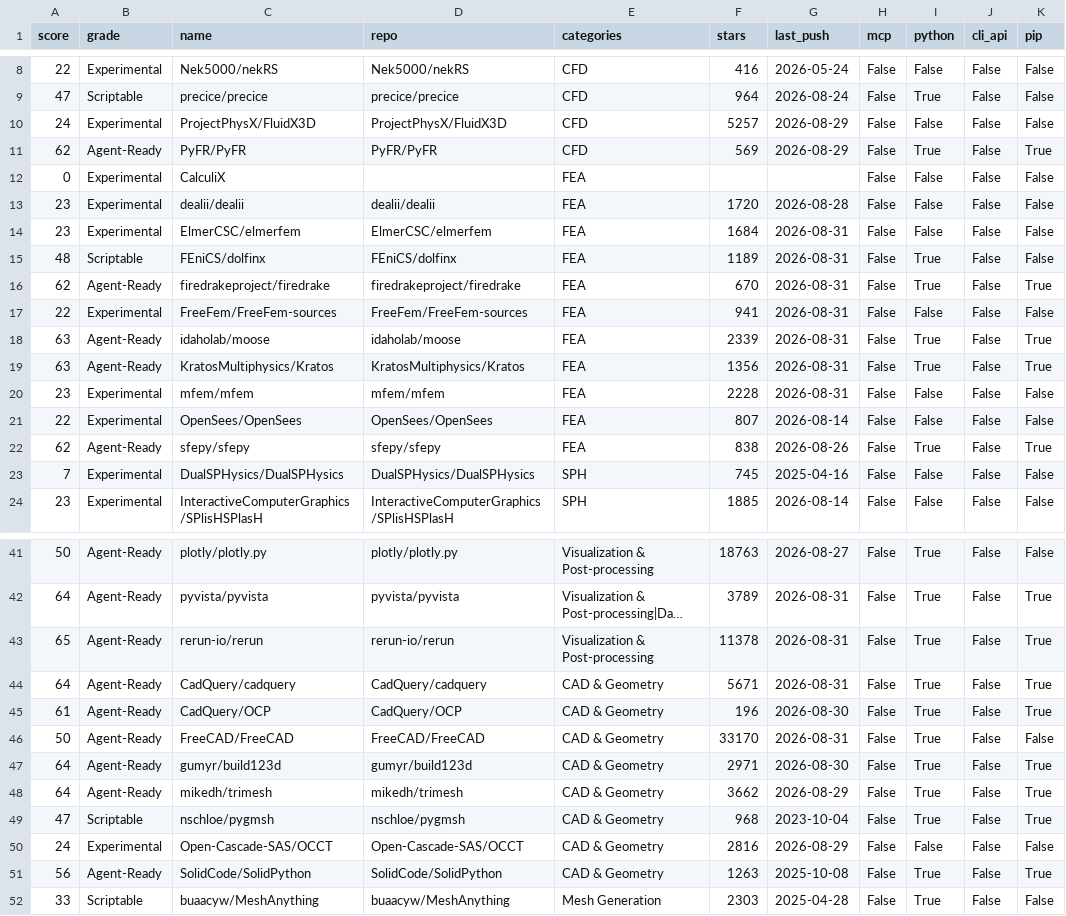
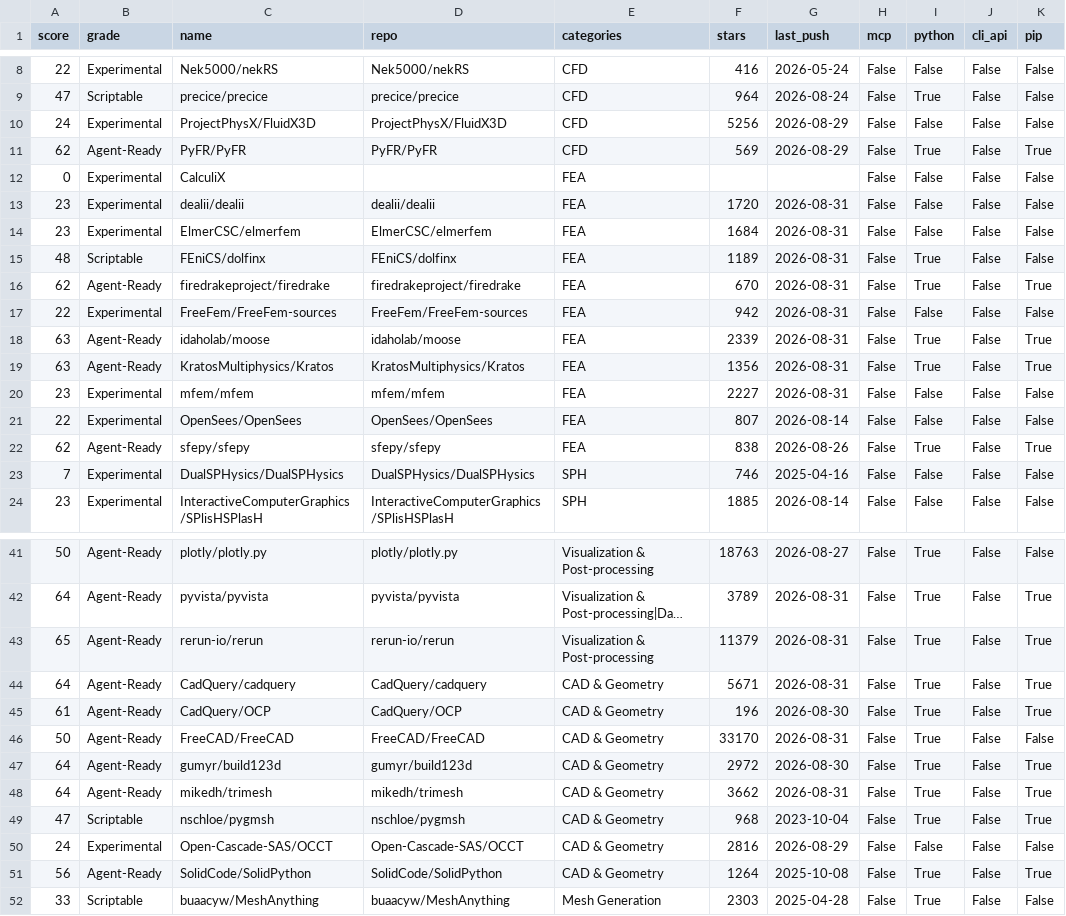
Before and after one commit to kimimgo/awesome-ai-cae, a CSV file: data/readiness.csv, drawn as a sheet; only a part is shown, gaps mark what is left out; long unchanged cells end in …; the diff covers the shown part only; the diff names each change by its address in the sheet, - before the commit and + after, or states it on an @@ line.

```diff
--- a/data/readiness.csv
+++ b/data/readiness.csv
-F10 (stars): 5257
+F10 (stars): 5256
-G13 (last_push): 2026-08-28
+G13 (last_push): 2026-08-31
-F17 (stars): 941
+F17 (stars): 942
-F20 (stars): 2228
+F20 (stars): 2227
-F23 (stars): 745
+F23 (stars): 746
-F43 (stars): 11378
+F43 (stars): 11379
-F47 (stars): 2971
+F47 (stars): 2972
-G48 (last_push): 2026-08-29
+G48 (last_push): 2026-08-31
-F51 (stars): 1263
+F51 (stars): 1264
```
Also changed, not shown: 3 edited cells elsewhere in this file, 4 other files.
